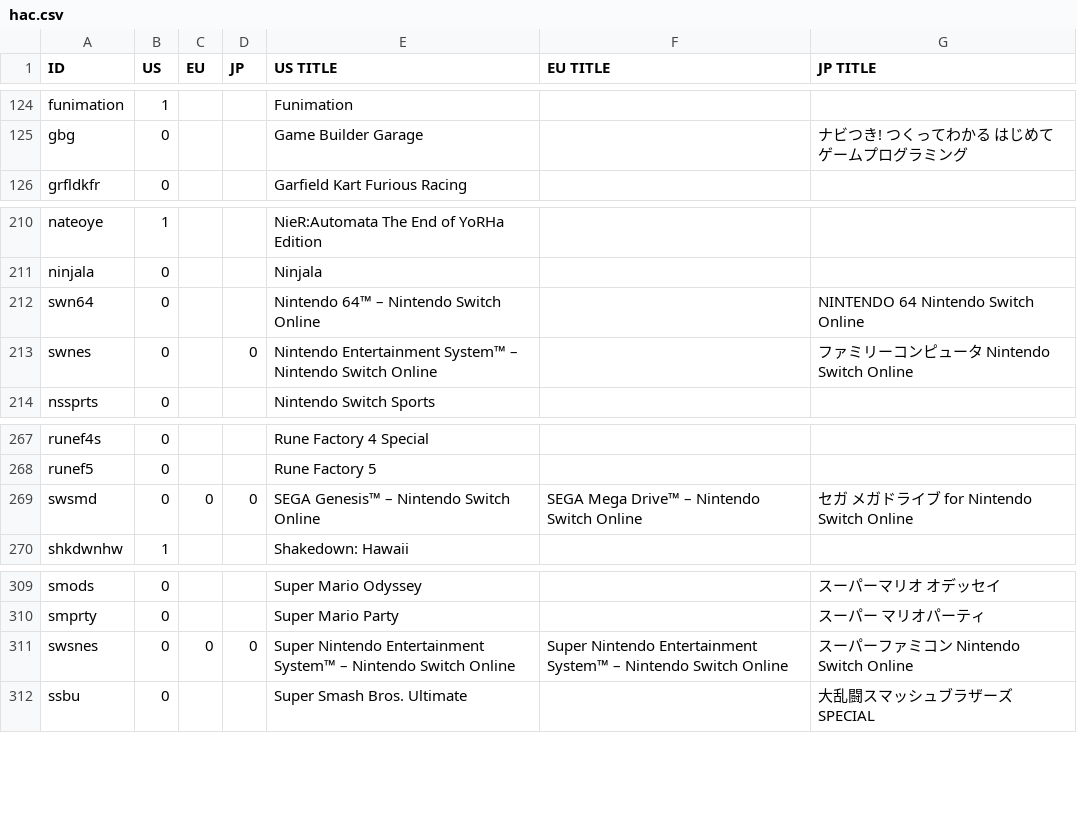
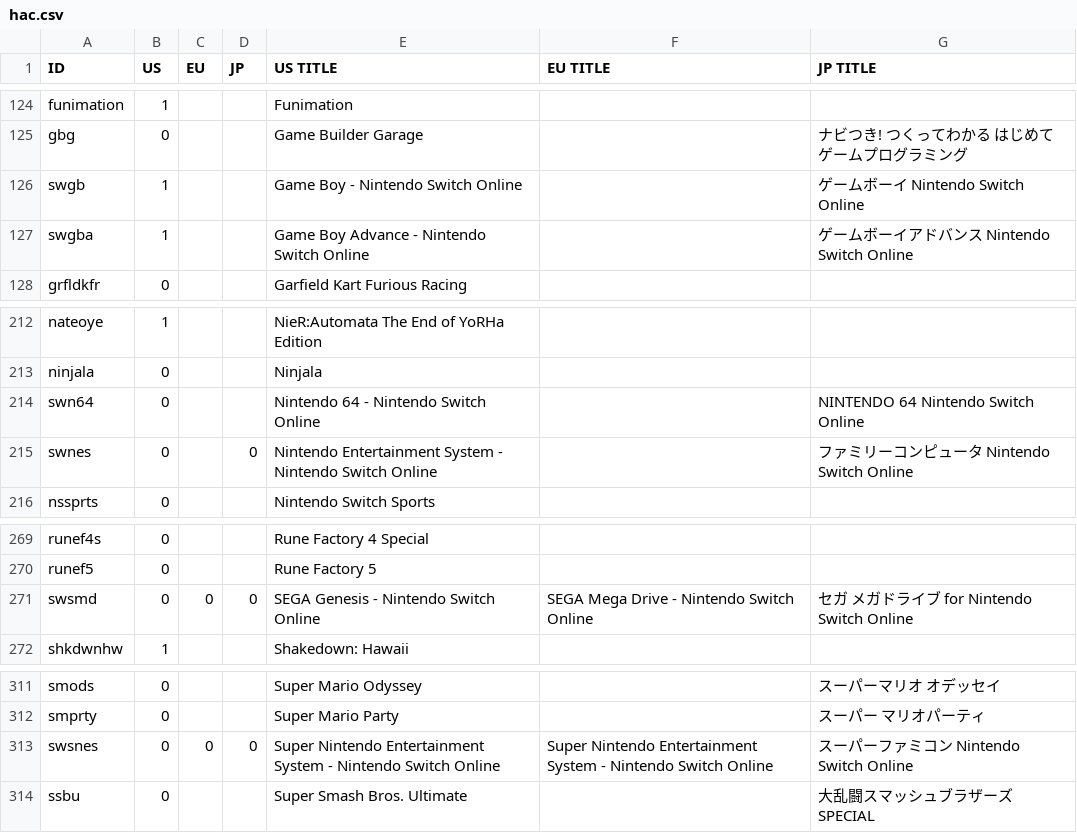
Before and after one commit to ninstar/Rich-Presence-U-DB, a CSV file: titles/hac.csv, drawn as a sheet; only a part is shown, gaps mark what is left out.

Commit message:
Game Boy + Game Boy Advance (Nintendo Switch Online)

```diff
--- a/titles/hac.csv
+++ b/titles/hac.csv
@@ -125,2 +125,4 @@ funimation,1,,,Funimation,,
 gbg,0,,,Game Builder Garage,,ナビつき! つくってわかる はじめてゲームプログラミング
+swgb,1,,,Game Boy - Nintendo Switch Online,, ゲームボーイ Nintendo Switch Online
+swgba,1,,,Game Boy Advance - Nintendo Switch Online,, ゲームボーイアドバンス Nintendo Switch Online
 grfldkfr,0,,,Garfield Kart Furious Racing,,
@@ -211,4 +213,4 @@ nateoye,1,,,NieR:Automata The End of YoRHa Edition,,
 ninjala,0,,,Ninjala,,
-swn64,0,,,Nintendo 64™ – Nintendo Switch Online,,NINTENDO 64 Nintendo Switch Online
-swnes,0,,0,Nintendo Entertainment System™ – Nintendo Switch Online,,ファミリーコンピュータ Nintendo Switch Online
+swn64,0,,,Nintendo 64 - Nintendo Switch Online,,NINTENDO 64 Nintendo Switch Online
+swnes,0,,0,Nintendo Entertainment System - Nintendo Switch Online,,ファミリーコンピュータ Nintendo Switch Online
 nssprts,0,,,Nintendo Switch Sports,,
@@ -268,3 +270,3 @@ runef4s,0,,,Rune Factory 4 Special,,
 runef5,0,,,Rune Factory 5,,
-swsmd,0,0,0,SEGA Genesis™ – Nintendo Switch Online,SEGA Mega Drive™ – Nintendo Switch Online,セガ メガドライブ for Nintendo Switch Online
+swsmd,0,0,0,SEGA Genesis - Nintendo Switch Online,SEGA Mega Drive - Nintendo Switch Online,セガ メガドライブ for Nintendo Switch Online
 shkdwnhw,1,,,Shakedown: Hawaii,,
@@ -310,3 +312,3 @@ smods,0,,,Super Mario Odyssey,,スーパーマリオ オデッセイ
 smprty,0,,,Super Mario Party,,スーパー マリオパーティ
-swsnes,0,0,0,Super Nintendo Entertainment System™ – Nintendo Switch Online,Super Nintendo Entertainment System™ – Nintendo Switch Online,スーパーファミコン Nintendo Switch Online
+swsnes,0,0,0,Super Nintendo Entertainment System - Nintendo Switch Online,Super Nintendo Entertainment System - Nintendo Switch Online,スーパーファミコン Nintendo Switch Online
 ssbu,0,,,Super Smash Bros. Ultimate,,大乱闘スマッシュブラザーズ SPECIAL
```
